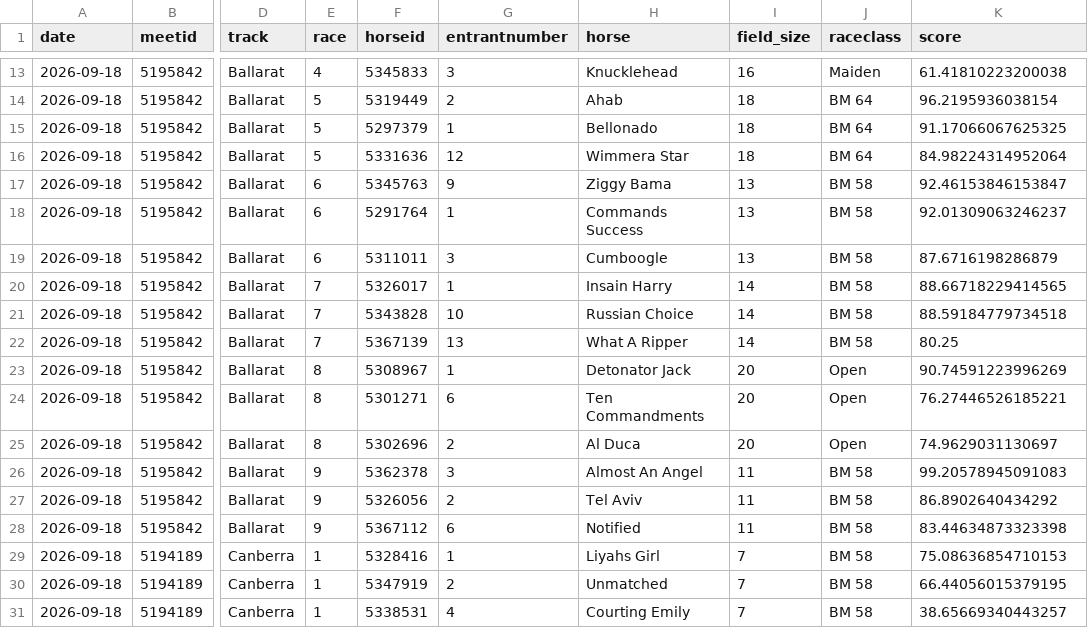
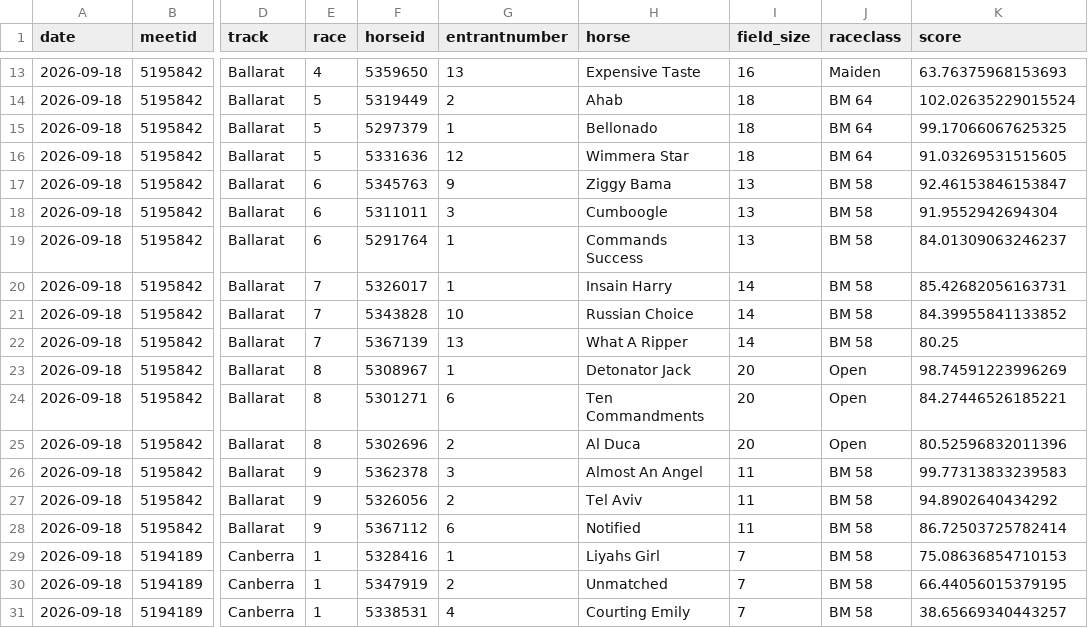
Before and after one commit to danielcappello/trackVision, a CSV file: race_ratings.csv, drawn as a sheet; only a part is shown, gaps mark what is left out; the diff covers the shown part only; the diff names each change by its address in the sheet, - before the commit and + after, or states it on an @@ line.

```diff
--- a/race_ratings.csv
+++ b/race_ratings.csv
-F13 (horseid): 5345833
+F13 (horseid): 5359650
-G13 (entrantnumber): 3
+G13 (entrantnumber): 13
-H13 (horse): Knucklehead
+H13 (horse): Expensive Taste
-K13 (score): 61.41810223200038
+K13 (score): 63.76375968153693
-K14 (score): 96.2195936038154
+K14 (score): 102.02635229015524
-K15 (score): 91.17066067625325
+K15 (score): 99.17066067625325
-K16 (score): 84.98224314952064
+K16 (score): 91.03269531515605
-F18 (horseid): 5291764
+F18 (horseid): 5311011
-G18 (entrantnumber): 1
+G18 (entrantnumber): 3
-H18 (horse): Commands Success
+H18 (horse): Cumboogle
-K18 (score): 92.01309063246237
+K18 (score): 91.9552942694304
-F19 (horseid): 5311011
+F19 (horseid): 5291764
-G19 (entrantnumber): 3
+G19 (entrantnumber): 1
-H19 (horse): Cumboogle
+H19 (horse): Commands Success
-K19 (score): 87.6716198286879
+K19 (score): 84.01309063246237
-K20 (score): 88.66718229414565
+K20 (score): 85.42682056163731
-K21 (score): 88.59184779734518
+K21 (score): 84.39955841133852
-K23 (score): 90.74591223996269
+K23 (score): 98.74591223996269
-K24 (score): 76.27446526185221
+K24 (score): 84.27446526185221
-K25 (score): 74.9629031130697
+K25 (score): 80.52596832011396
-K26 (score): 99.20578945091083
+K26 (score): 99.77313833239583
-K27 (score): 86.8902640434292
+K27 (score): 94.8902640434292
-K28 (score): 83.44634873323398
+K28 (score): 86.72503725782414
```
Also changed, not shown: 29 edited cells elsewhere in this file, racing_fixtures.csv.
